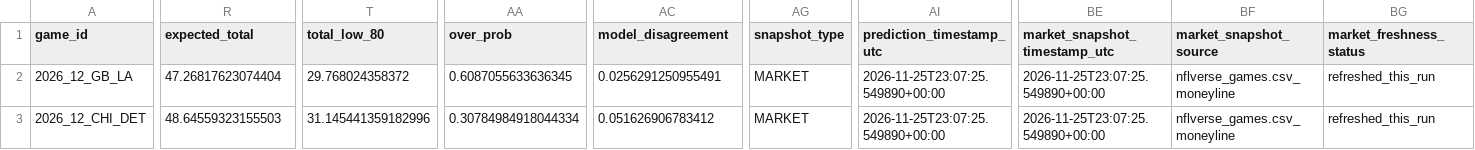
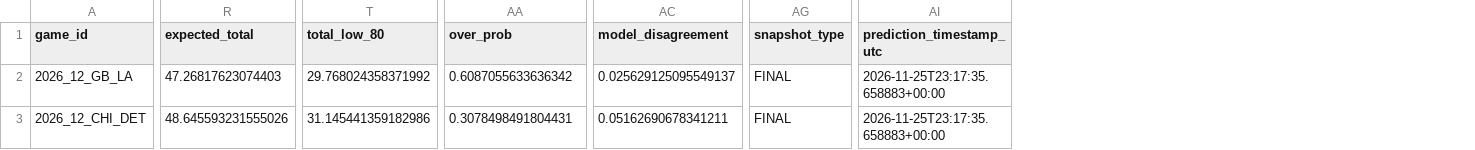
Before and after one commit to levine26/nfl-forecast-model, a CSV file: outputs/this_week.csv, drawn as a sheet; only a part is shown, gaps mark what is left out; the diff covers the shown part only; the diff names each change by its address in the sheet, - before the commit and + after, or states it on an @@ line.

```diff
--- a/outputs/this_week.csv
+++ b/outputs/this_week.csv
-column BE (market_snapshot_timestamp_utc), rows 2-3: 2026-11-25T23:07:25.549890+00:00 | 2026-11-25T23:07:25.549890+00:00
-column BF (market_snapshot_source), rows 2-3: nflverse_games.csv_moneyline | nflverse_games.csv_moneyline
-column BG (market_freshness_status), rows 2-3: refreshed_this_run | refreshed_this_run
-R2 (expected_total): 47.26817623074404
+R2 (expected_total): 47.26817623074403
-T2 (total_low_80): 29.768024358372
+T2 (total_low_80): 29.768024358371992
-AA2 (over_prob): 0.6087055633636345
+AA2 (over_prob): 0.6087055633636342
-AC2 (model_disagreement): 0.0256291250955491
+AC2 (model_disagreement): 0.025629125095549137
-AG2:AG3 (snapshot_type): MARKET
+AG2:AG3 (snapshot_type): FINAL
-AI2:AI3 (prediction_timestamp_utc): 2026-11-25T23:07:25.549890+00:00
+AI2:AI3 (prediction_timestamp_utc): 2026-11-25T23:17:35.658883+00:00
-R3 (expected_total): 48.64559323155503
+R3 (expected_total): 48.645593231555026
-T3 (total_low_80): 31.145441359182996
+T3 (total_low_80): 31.145441359182986
-AA3 (over_prob): 0.30784984918044334
+AA3 (over_prob): 0.3078498491804431
-AC3 (model_disagreement): 0.051626906783412
+AC3 (model_disagreement): 0.05162690678341211
```
Also changed, not shown: 151 edited cells elsewhere in this file, outputs/calibration.csv, outputs/confidence_diagnostics.csv, 10 other files.
